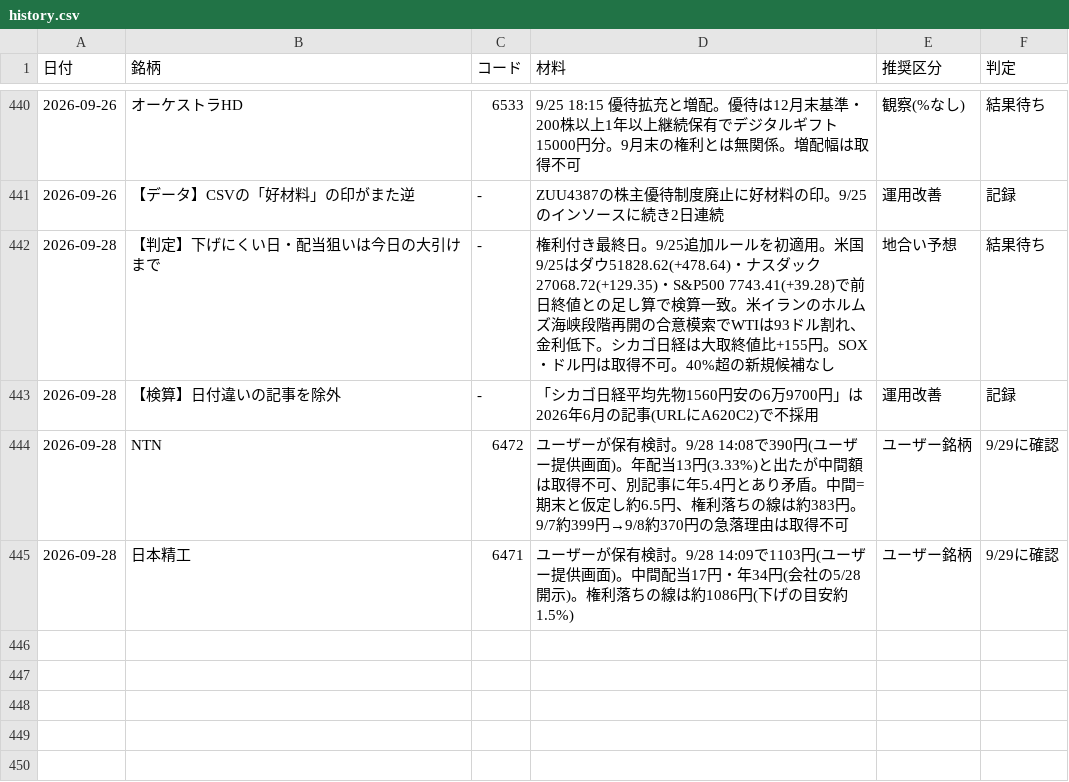
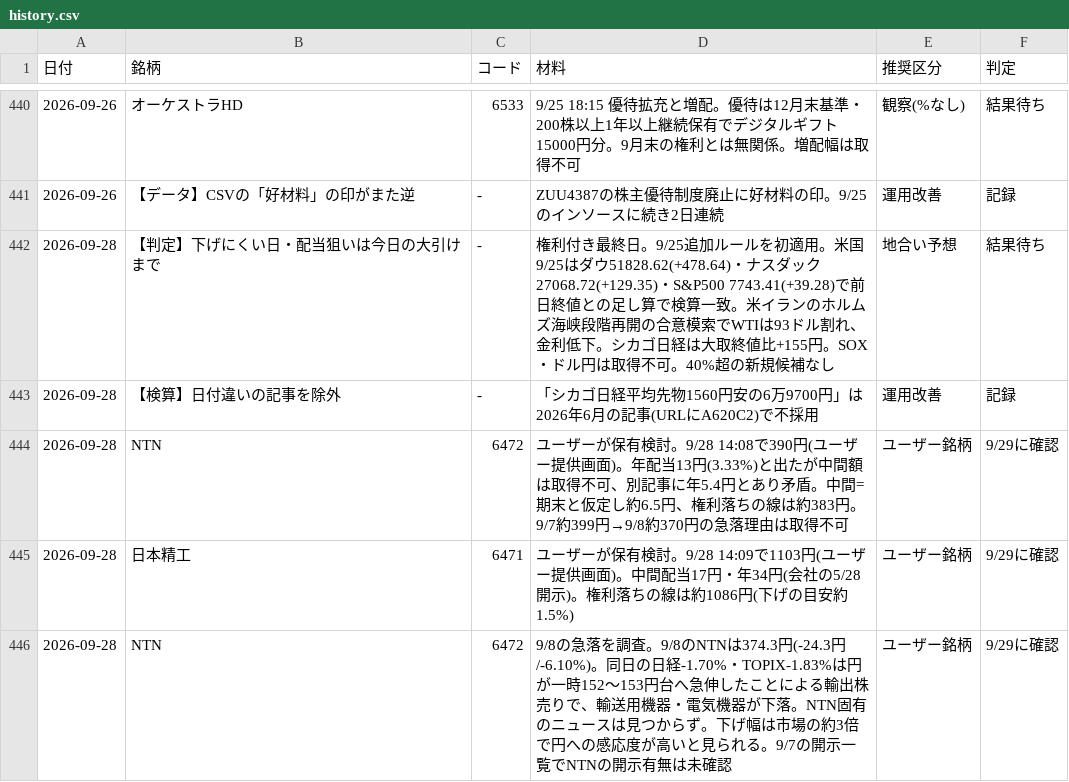
Before and after one commit to OGAKUZU/ogakuzu.github.io, a CSV file: automation/ledger/history.csv, drawn as a sheet; only a part is shown, gaps mark what is left out; the diff names each change by its address in the sheet, - before the commit and + after, or states it on an @@ line.

```diff
--- a/automation/ledger/history.csv
+++ b/automation/ledger/history.csv
+row 446: 2026-09-28 | NTN | 6472 | 9/8の急落を調査。9/8のNTNは374.3円(-24.3円/-6.10%)。同日の日経-1.70%・TOPIX-1.83%は円が一時152〜153円台へ急伸したことによる輸出株売りで、輸送用機器・電気機器が下落。NTN固有のニュースは見つからず。下げ幅は市場の約3倍で円への感応度が高いと見られる。9/7の開示一覧でNTNの開示有無は未確認 | ユーザー銘柄 | 9/29に確認
```
